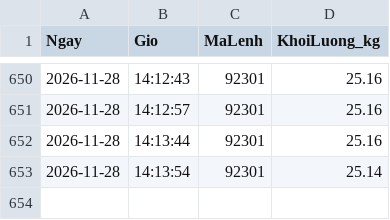
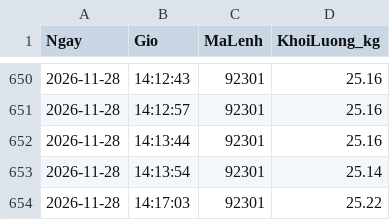
Before and after one commit to tqv1991-code/checkweigher-data, a CSV file: 2026-11/Line A-20261128.csv, drawn as a sheet; only a part is shown, gaps mark what is left out.

Commit message:
Update 2026-11/Line A-20261128.csv - 14:20:53

```diff
--- a/2026-11/Line A-20261128.csv
+++ b/2026-11/Line A-20261128.csv
@@ -653 +653,2 @@ Ngay,Gio,MaLenh,KhoiLuong_kg
 2026-11-28,14:13:54,92301,25.14
+2026-11-28,14:17:03,92301,25.22
```
